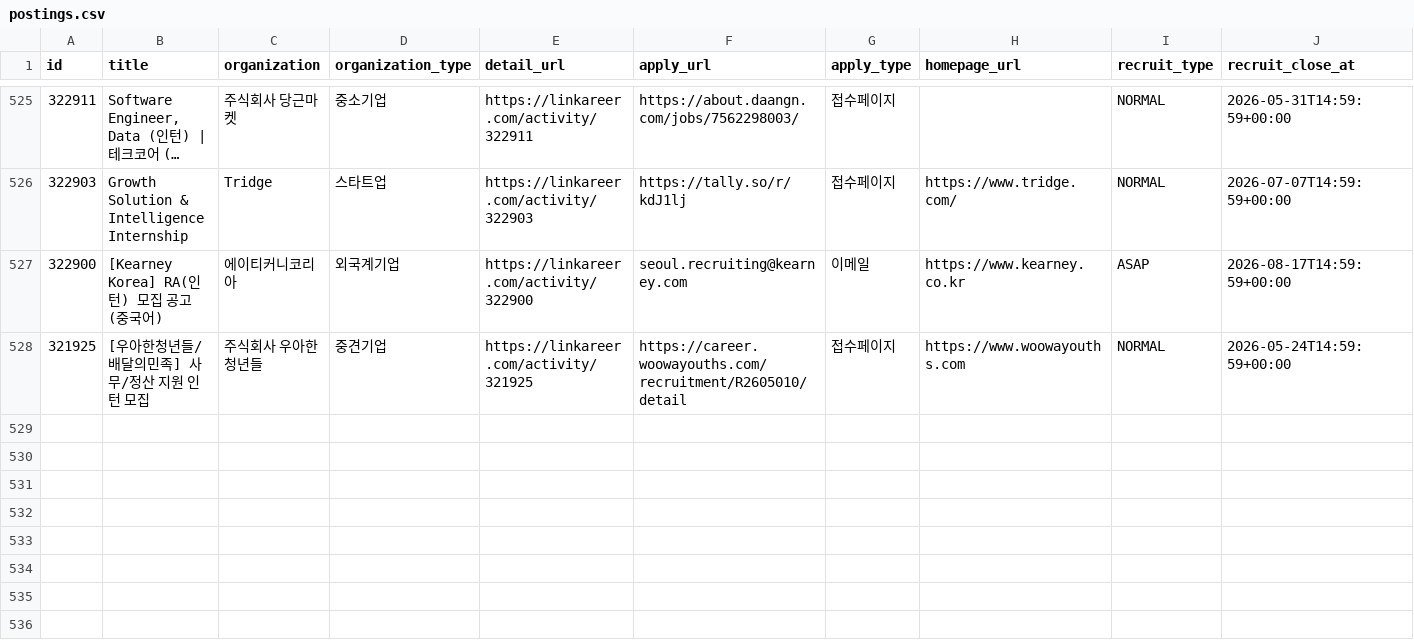
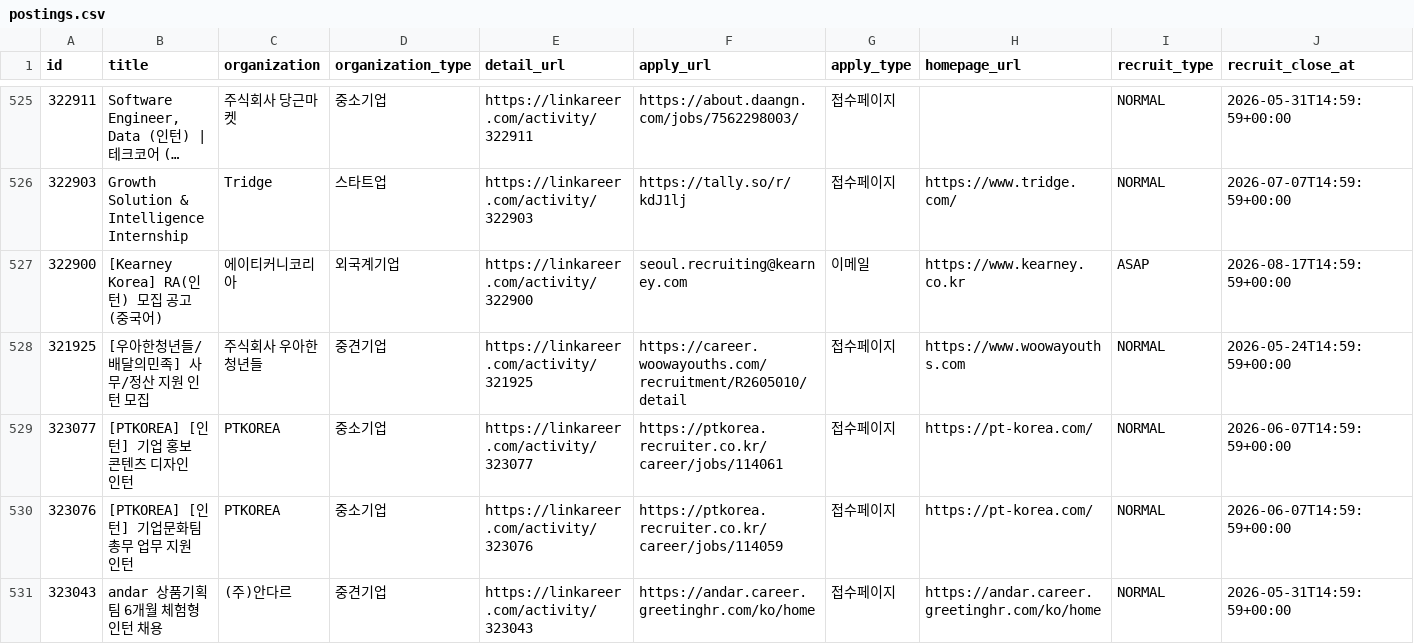
Before and after one commit to nukktae/intern-korea, a CSV file: postings.csv, drawn as a sheet; only a part is shown, gaps mark what is left out; long unchanged cells end in …; rows hold the shown columns only; the diff names each change by its address in the sheet, - before the commit and + after, or states it on an @@ line.

```diff
--- a/postings.csv
+++ b/postings.csv
+row 529: 323077 | [PTKOREA] [인턴] 기업 홍보 콘텐츠 디자인 인턴 | PTKOREA | 중소기업 | https://linkareer.com/activity/323077 | https://ptkorea.recruiter.co.kr/career/jobs/114061 | 접수페이지 | https://pt-korea.com/ | NORMAL | 2026-06-07T14:59:59+00:00
+row 530: 323076 | [PTKOREA] [인턴] 기업문화팀 총무 업무 지원 인턴 | PTKOREA | 중소기업 | https://linkareer.com/activity/323076 | https://ptkorea.recruiter.co.kr/career/jobs/114059 | 접수페이지 | https://pt-korea.com/ | NORMAL | 2026-06-07T14:59:59+00:00
+row 531: 323043 | andar 상품기획팀 6개월 체험형 인턴 채용 | (주)안다르 | 중견기업 | https://linkareer.com/activity/323043 | https://andar.career.greetinghr.com/ko/home | 접수페이지 | https://andar.career.greetinghr.com/ko/home | NORMAL | 2026-05-31T14:59:59+00:00
```
Also changed, not shown: 5 other files.
